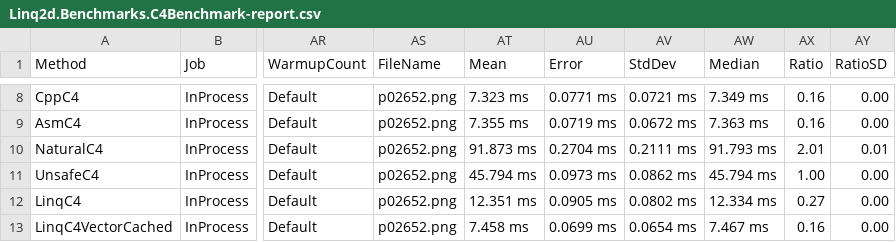
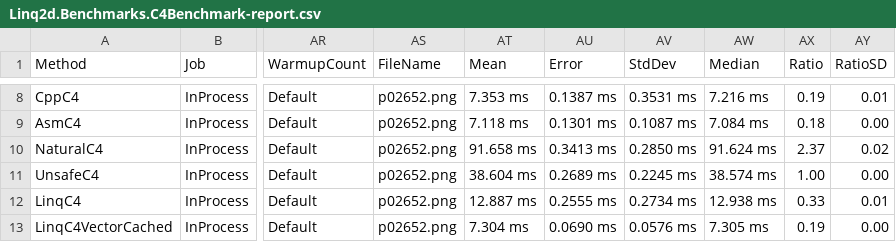
Before and after one commit to evilguest/linq2d, a CSV file: Linq2d.Benchmarks/BenchmarkDotNet.Artifacts/results/Linq2d.Benchmarks.C4Benchmark-report.csv, drawn as a sheet; only a part is shown, gaps mark what is left out; the diff covers the shown part only; the diff names each change by its address in the sheet, - before the commit and + after, or states it on an @@ line.

```diff
--- a/Linq2d.Benchmarks/BenchmarkDotNet.Artifacts/results/Linq2d.Benchmarks.C4Benchmark-report.csv
+++ b/Linq2d.Benchmarks/BenchmarkDotNet.Artifacts/results/Linq2d.Benchmarks.C4Benchmark-report.csv
-AT8 (Mean): 7.323 ms
+AT8 (Mean): 7.353 ms
-AU8 (Error): 0.0771 ms
+AU8 (Error): 0.1387 ms
-AV8 (StdDev): 0.0721 ms
+AV8 (StdDev): 0.3531 ms
-AW8 (Median): 7.349 ms
+AW8 (Median): 7.216 ms
-AX8 (Ratio): 0.16
+AX8 (Ratio): 0.19
-AY8 (RatioSD): 0.00
+AY8 (RatioSD): 0.01
-AT9 (Mean): 7.355 ms
+AT9 (Mean): 7.118 ms
-AU9 (Error): 0.0719 ms
+AU9 (Error): 0.1301 ms
-AV9 (StdDev): 0.0672 ms
+AV9 (StdDev): 0.1087 ms
-AW9 (Median): 7.363 ms
+AW9 (Median): 7.084 ms
-AX9 (Ratio): 0.16
+AX9 (Ratio): 0.18
-AT10 (Mean): 91.873 ms
+AT10 (Mean): 91.658 ms
-AU10 (Error): 0.2704 ms
+AU10 (Error): 0.3413 ms
-AV10 (StdDev): 0.2111 ms
+AV10 (StdDev): 0.2850 ms
-AW10 (Median): 91.793 ms
+AW10 (Median): 91.624 ms
-AX10 (Ratio): 2.01
+AX10 (Ratio): 2.37
-AY10 (RatioSD): 0.01
+AY10 (RatioSD): 0.02
-AT11 (Mean): 45.794 ms
+AT11 (Mean): 38.604 ms
-AU11 (Error): 0.0973 ms
+AU11 (Error): 0.2689 ms
-AV11 (StdDev): 0.0862 ms
+AV11 (StdDev): 0.2245 ms
-AW11 (Median): 45.794 ms
+AW11 (Median): 38.574 ms
-AT12 (Mean): 12.351 ms
+AT12 (Mean): 12.887 ms
-AU12 (Error): 0.0905 ms
+AU12 (Error): 0.2555 ms
-AV12 (StdDev): 0.0802 ms
+AV12 (StdDev): 0.2734 ms
-AW12 (Median): 12.334 ms
+AW12 (Median): 12.938 ms
-AX12 (Ratio): 0.27
+AX12 (Ratio): 0.33
-AY12 (RatioSD): 0.00
+AY12 (RatioSD): 0.01
-AT13 (Mean): 7.458 ms
+AT13 (Mean): 7.304 ms
-AU13 (Error): 0.0699 ms
+AU13 (Error): 0.0690 ms
-AV13 (StdDev): 0.0654 ms
+AV13 (StdDev): 0.0576 ms
-AW13 (Median): 7.467 ms
+AW13 (Median): 7.305 ms
-AX13 (Ratio): 0.16
+AX13 (Ratio): 0.19
```
Also changed, not shown: 33 edited cells elsewhere in this file, Linq2d.Benchmarks/BenchmarkDotNet.Artifacts/results/Linq2d.Benchmarks.RecurrentIntegrateBenchmark-report.csv, Linq2d.Benchmarks/BenchmarkDotNet.Artifacts/results/Linq2d.Benchmarks.SaturatedMultiplyDoubleBenchmark-report.csv.
